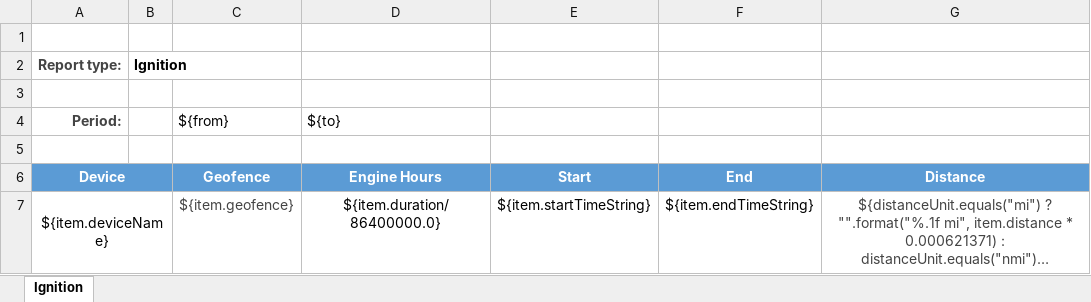
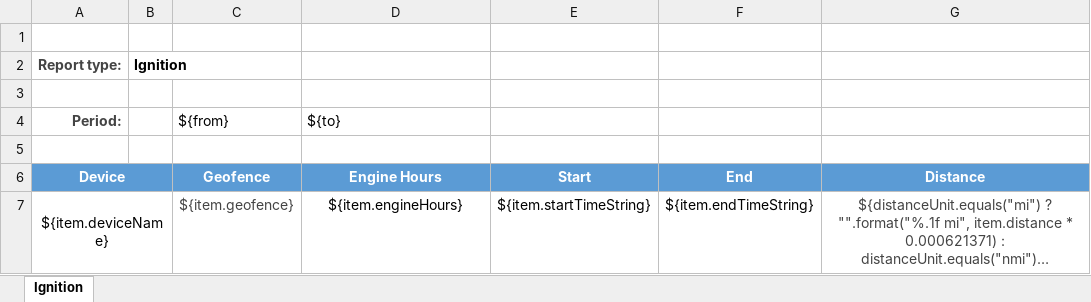
Before and after one commit to pragosadti/traccar, an Excel workbook: templates/export/ignition.xlsx, sheet Ignition, drawn as a sheet; long unchanged cells end in …; values as stored, in another font and other column widths than the file's, no borders; charts and pictures not drawn; the diff names each change by its address in the sheet, - before the commit and + after, or states it on an @@ line.

```diff
--- a/templates/export/ignition.xlsx (sheet Ignition)
+++ b/templates/export/ignition.xlsx (sheet Ignition)
-D7 (Engine Hours): ${item.duration/86400000.0}
+D7 (Engine Hours): ${item.engineHours}
```
Also changed, not shown: charts or pictures, 9 other files.
